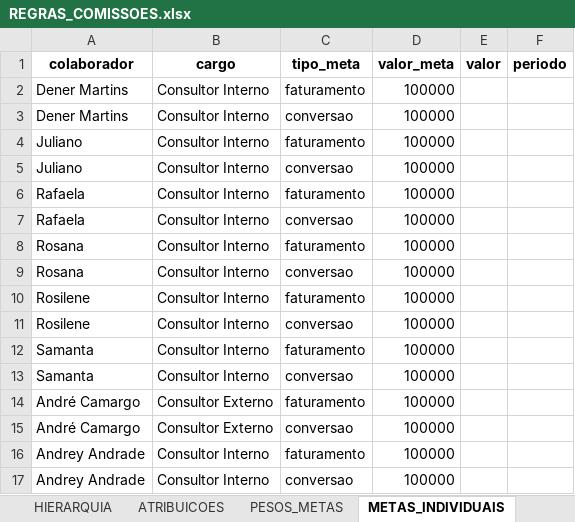
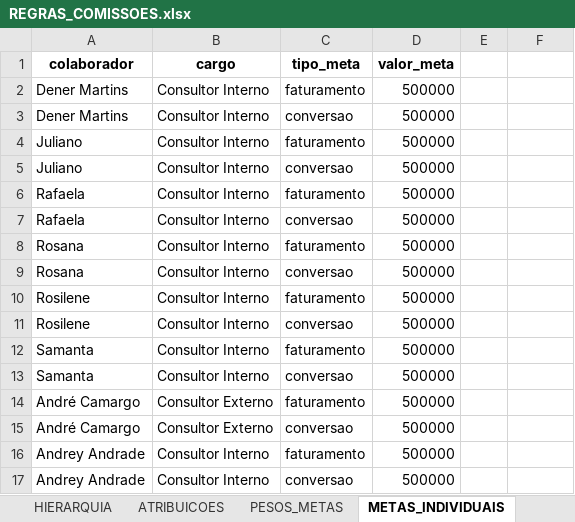
Before and after one commit to tiago-cappi/PROJETO_COMISSOES_V2, an Excel workbook: config/REGRAS_COMISSOES.xlsx, sheet METAS_INDIVIDUAIS, drawn as a sheet; values as stored, in another font and other column widths than the file's, no borders; the diff names each change by its address in the sheet, - before the commit and + after, or states it on an @@ line.

```diff
--- a/config/REGRAS_COMISSOES.xlsx (sheet METAS_INDIVIDUAIS)
+++ b/config/REGRAS_COMISSOES.xlsx (sheet METAS_INDIVIDUAIS)
-E1: valor
+E1: (empty)
-F1: periodo
+F1: (empty)
-D2:D17 (valor_meta): 100000
+D2:D17 (valor_meta): 500000
```
Also changed, not shown: sheet METAS_APLICACAO, Conversões.xlsx, Faturados.xlsx, 18 other files.
